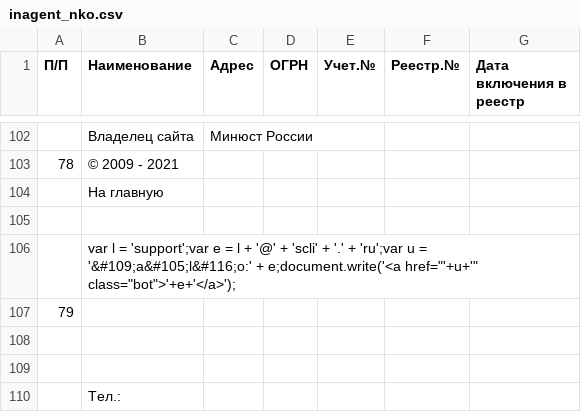
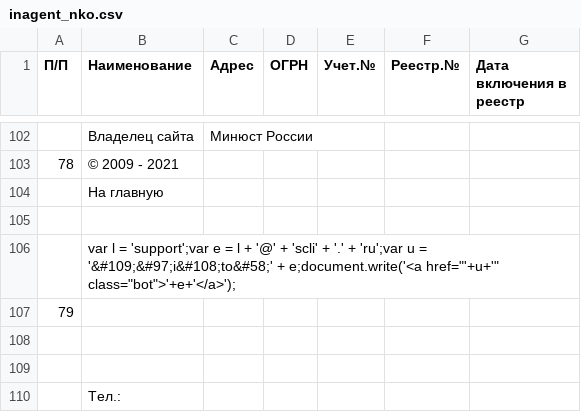
Before and after one commit to IvanProtchenko/inagent_nko, a CSV file: inagent_nko.csv, drawn as a sheet; only a part is shown, gaps mark what is left out; the diff names each change by its address in the sheet, - before the commit and + after, or states it on an @@ line.

Commit message:
auto commit

```diff
--- a/inagent_nko.csv
+++ b/inagent_nko.csv
-B106 (Наименование): …u = '&#109;a&#105;l&#116;o:' + e;document.write('<a…
+B106 (Наименование): …u = '&#109;&#97;i&#108;to&#58;' + e;document.write('<a…
```
